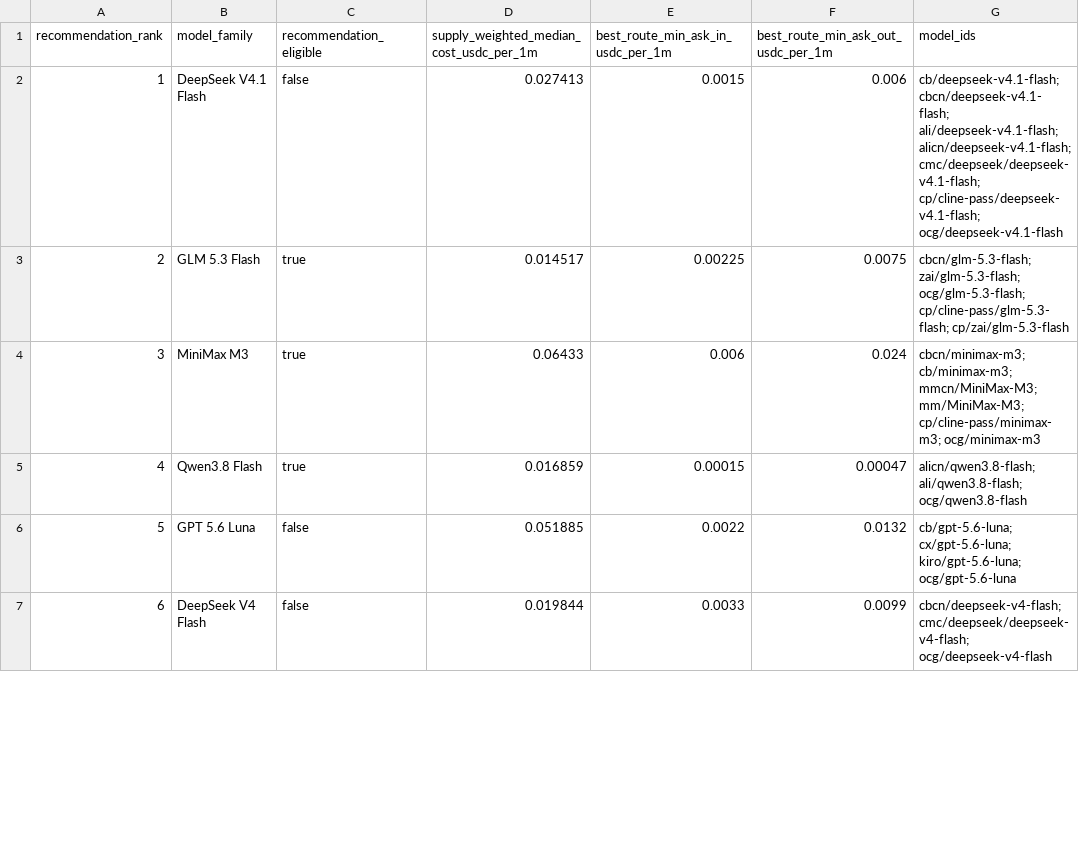
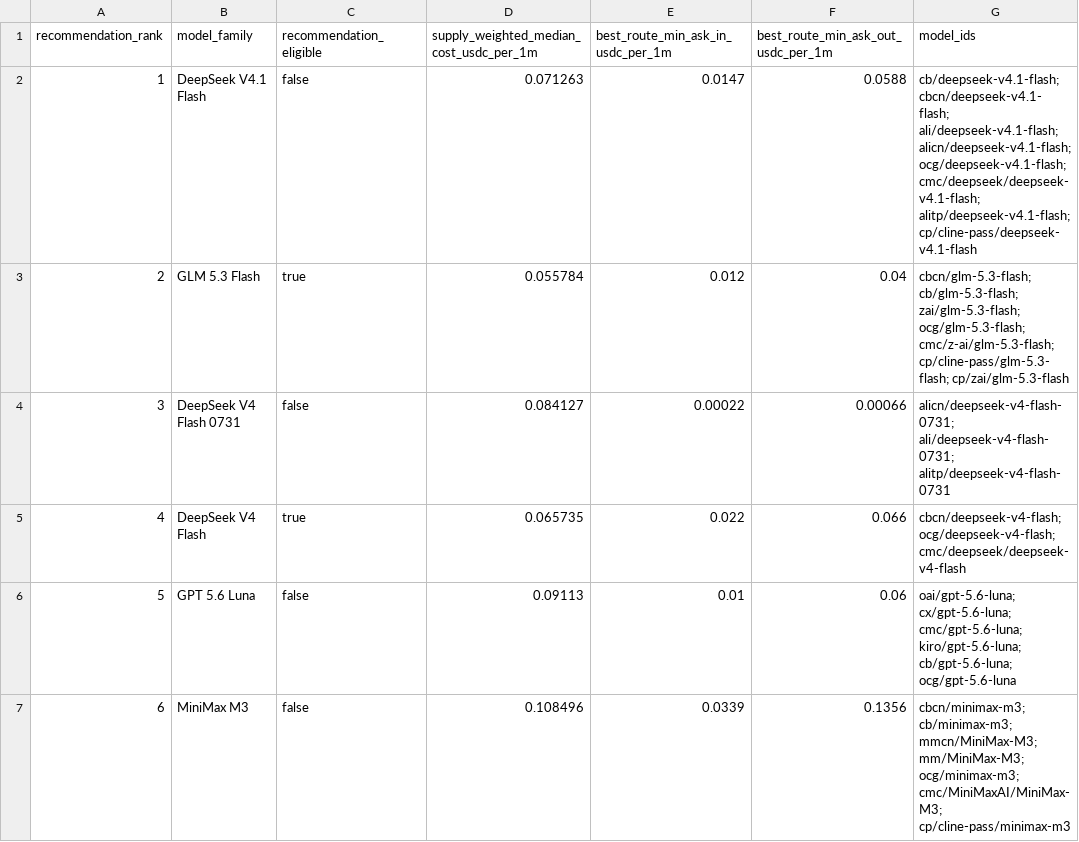
Before and after one commit to Pukujan/claude-code-launcher, a CSV file: shared/litellm/config/top20-builtin.csv, drawn as a sheet; only a part is shown; the diff covers the shown part only.

```diff
--- a/shared/litellm/config/top20-builtin.csv
+++ b/shared/litellm/config/top20-builtin.csv
@@ -1,7 +1,7 @@
 recommendation_rank,model_family,recommendation_eligible,supply_weighted_median_cost_usdc_per_1m,best_route_min_ask_in_usdc_per_1m,best_route_min_ask_out_usdc_per_1m,model_ids
-1,DeepSeek V4.1 Flash,false,0.027413,0.0015,0.006,cb/deepseek-v4.1-flash; cbcn/deepseek-v4.1-flash; ali/deepseek-v4.1-flash; alicn/deepseek-v4.1-flash; cmc/deepseek/deepseek-v4.1-flash; cp/cline-pass/deepseek-v4.1-flash; ocg/deepseek-v4.1-flash
-2,GLM 5.3 Flash,true,0.014517,0.00225,0.0075,cbcn/glm-5.3-flash; zai/glm-5.3-flash; ocg/glm-5.3-flash; cp/cline-pass/glm-5.3-flash; cp/zai/glm-5.3-flash
-3,MiniMax M3,true,0.06433,0.006,0.024,cbcn/minimax-m3; cb/minimax-m3; mmcn/MiniMax-M3; mm/MiniMax-M3; cp/cline-pass/minimax-m3; ocg/minimax-m3
-4,Qwen3.8 Flash,true,0.016859,0.00015,0.00047,alicn/qwen3.8-flash; ali/qwen3.8-flash; ocg/qwen3.8-flash
-5,GPT 5.6 Luna,false,0.051885,0.0022,0.0132,cb/gpt-5.6-luna; cx/gpt-5.6-luna; kiro/gpt-5.6-luna; ocg/gpt-5.6-luna
-6,DeepSeek V4 Flash,false,0.019844,0.0033,0.0099,cbcn/deepseek-v4-flash; cmc/deepseek/deepseek-v4-flash; ocg/deepseek-v4-flash
+1,DeepSeek V4.1 Flash,false,0.071263,0.0147,0.0588,cb/deepseek-v4.1-flash; cbcn/deepseek-v4.1-flash; ali/deepseek-v4.1-flash; alicn/deepseek-v4.1-flash; ocg/deepseek-v4.1-flash; cmc/deepseek/deepseek-v4.1-flash; alitp/deepseek-v4.1-flash; cp/cline-pass/deepseek-v4.1-flash
+2,GLM 5.3 Flash,true,0.055784,0.012,0.04,cbcn/glm-5.3-flash; cb/glm-5.3-flash; zai/glm-5.3-flash; ocg/glm-5.3-flash; cmc/z-ai/glm-5.3-flash; cp/cline-pass/glm-5.3-flash; cp/zai/glm-5.3-flash
+3,DeepSeek V4 Flash 0731,false,0.084127,0.00022,0.00066,alicn/deepseek-v4-flash-0731; ali/deepseek-v4-flash-0731; alitp/deepseek-v4-flash-0731
+4,DeepSeek V4 Flash,true,0.065735,0.022,0.066,cbcn/deepseek-v4-flash; ocg/deepseek-v4-flash; cmc/deepseek/deepseek-v4-flash
+5,GPT 5.6 Luna,false,0.09113,0.01,0.06,oai/gpt-5.6-luna; cx/gpt-5.6-luna; cmc/gpt-5.6-luna; kiro/gpt-5.6-luna; cb/gpt-5.6-luna; ocg/gpt-5.6-luna
+6,MiniMax M3,false,0.108496,0.0339,0.1356,cbcn/minimax-m3; cb/minimax-m3; mmcn/MiniMax-M3; mm/MiniMax-M3; ocg/minimax-m3; cmc/MiniMaxAI/MiniMax-M3; cp/cline-pass/minimax-m3
```
Also changed, not shown: 75 edited cells elsewhere in this file, 4 other files.
